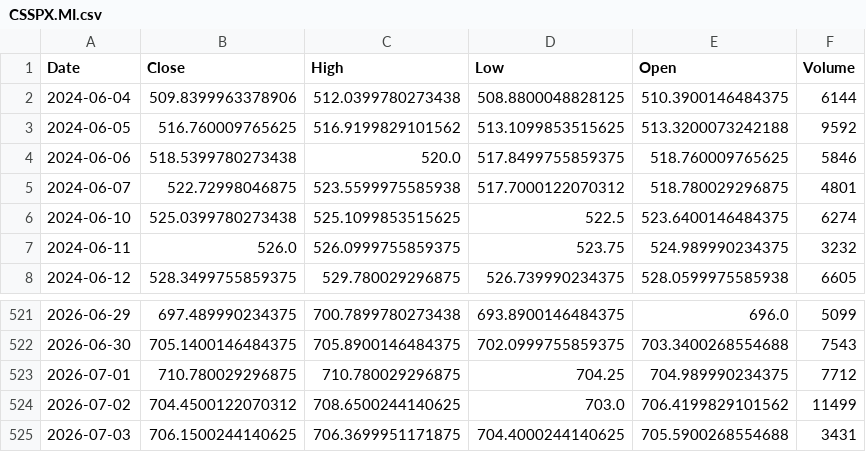
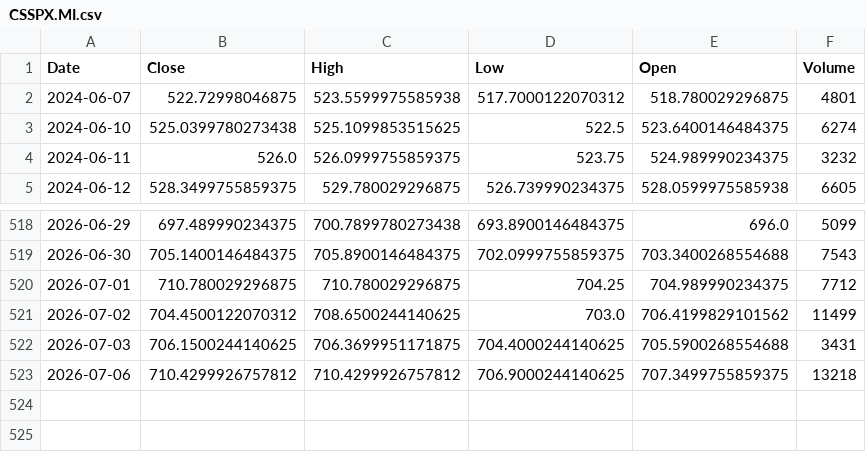
Before and after one commit to angelolosito/directa-telegram-lab, a CSV file: data/market_cache/CSSPX.MI.csv, drawn as a sheet; only a part is shown, gaps mark what is left out.

```diff
--- a/data/market_cache/CSSPX.MI.csv
+++ b/data/market_cache/CSSPX.MI.csv
@@ -1,5 +1,2 @@
 Date,Close,High,Low,Open,Volume
-2024-06-04,509.8399963378906,512.0399780273438,508.8800048828125,510.3900146484375,6144
-2024-06-05,516.760009765625,516.9199829101562,513.1099853515625,513.3200073242188,9592
-2024-06-06,518.5399780273438,520.0,517.8499755859375,518.760009765625,5846
 2024-06-07,522.72998046875,523.5599975585938,517.7000122070312,518.780029296875,4801
@@ -525 +522,2 @@ Date,Close,High,Low,Open,Volume
 2026-07-03,706.1500244140625,706.3699951171875,704.4000244140625,705.5900268554688,3431
+2026-07-06,710.4299926757812,710.4299926757812,706.9000244140625,707.3499755859375,13218
```
Also changed, not shown: data/market_cache/AIR.PA.csv, data/market_cache/JNJ.csv, 55 other files.
